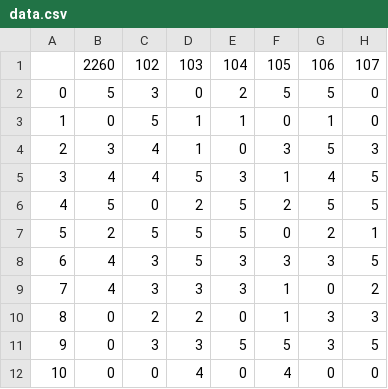
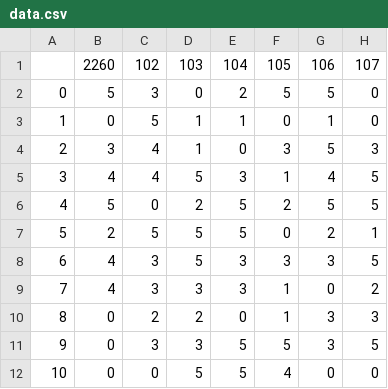
Before and after one commit to pioneer003/product-recommendation, a CSV file: data.csv, drawn as a sheet; only a part is shown; the diff names each change by its address in the sheet, - before the commit and + after, or states it on an @@ line.

```diff
--- a/data.csv
+++ b/data.csv
-D12: 4
+D12: 5
-E12: 0
+E12: 5
```
Also changed, not shown: 10 other files.
